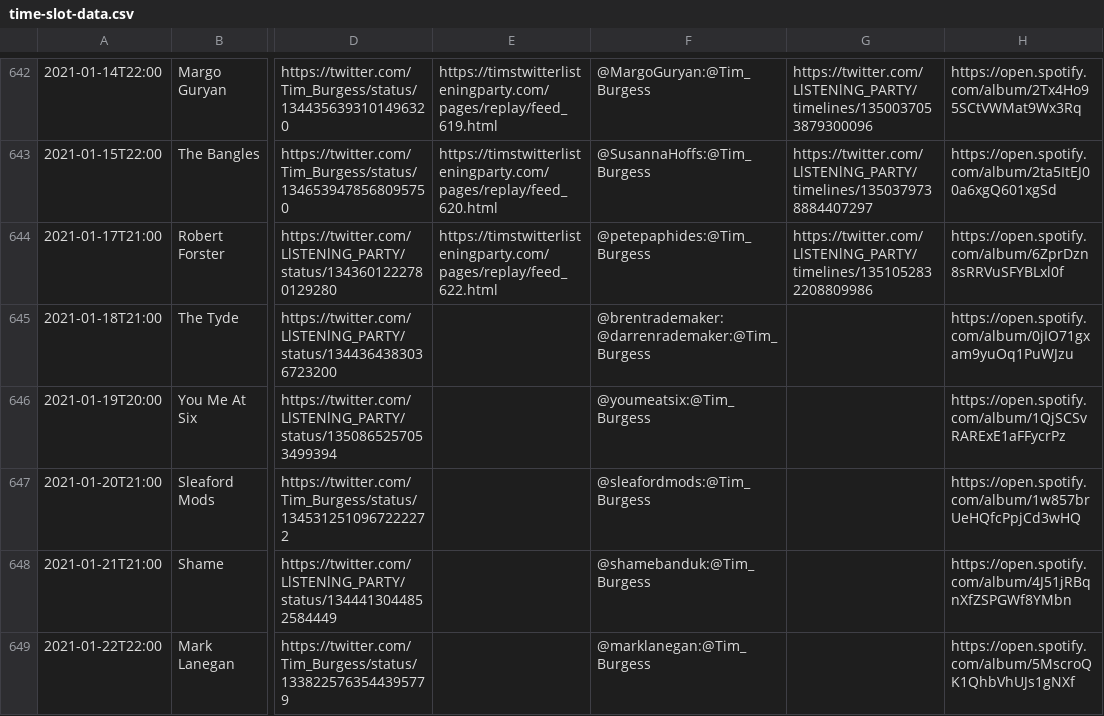
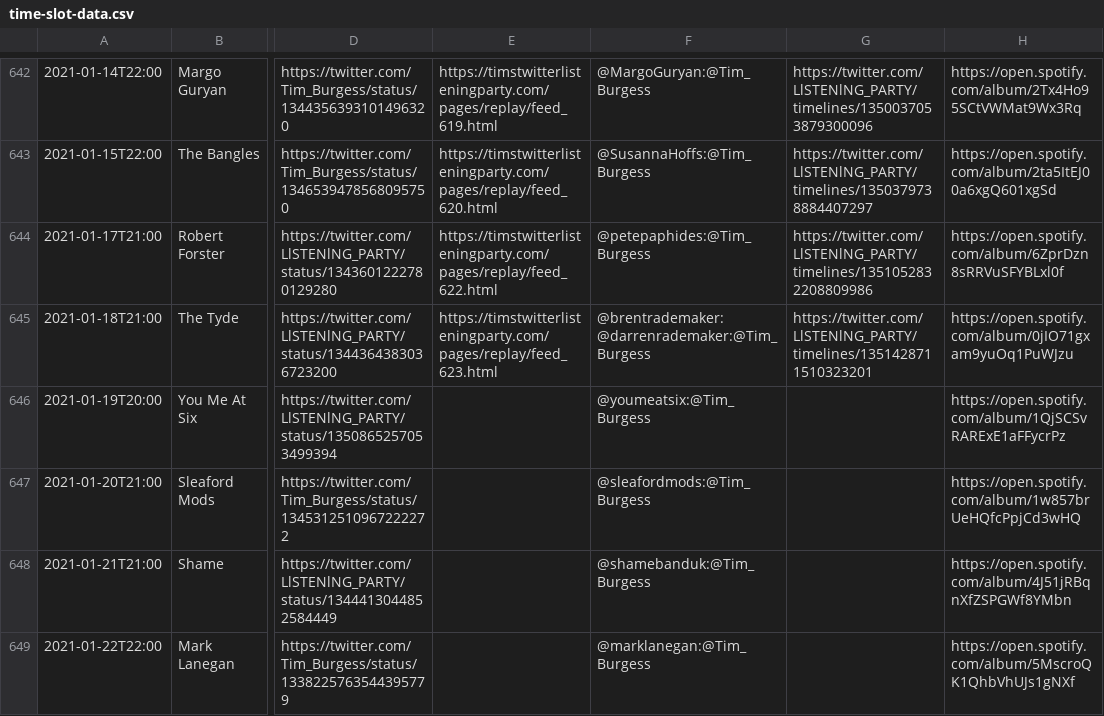
Before and after one commit to matbroughty/timstwitterlisteningparty, a CSV file: data/time-slot-data.csv, drawn as a sheet; only a part is shown, gaps mark what is left out; the diff names each change by its address in the sheet, - before the commit and + after, or states it on an @@ line.

Commit message:
tyde collection_623.html

```diff
--- a/data/time-slot-data.csv
+++ b/data/time-slot-data.csv
-E645: (empty)
+E645: https://timstwitterlisteningparty.com/pages/replay/feed_623.html
-G645: (empty)
+G645: https://twitter.com/LlSTENlNG_PARTY/timelines/1351428711510323201
```
Also changed, not shown: 7 other files.
